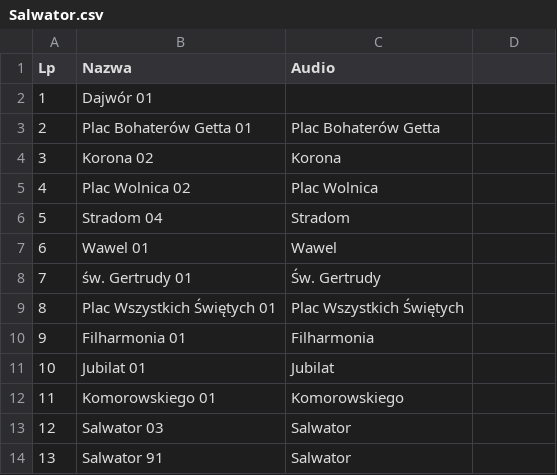
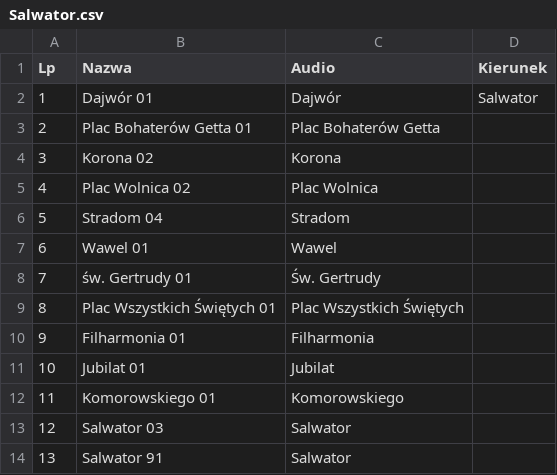
Before and after one commit to RozneOdslonyKMK/Krakow-SIP-SYSTEM, a CSV file: routes/klm/tramwaj/0/Salwator.csv, drawn as a sheet; the diff names each change by its address in the sheet, - before the commit and + after, or states it on an @@ line.

Commit message:
0 Salwator

```diff
--- a/routes/klm/tramwaj/0/Salwator.csv
+++ b/routes/klm/tramwaj/0/Salwator.csv
-D1: (empty)
+D1: Kierunek
-C2 (Audio): (empty)
+C2 (Audio): Dajwór
-D2 (Kierunek): (empty)
+D2 (Kierunek): Salwator
```
